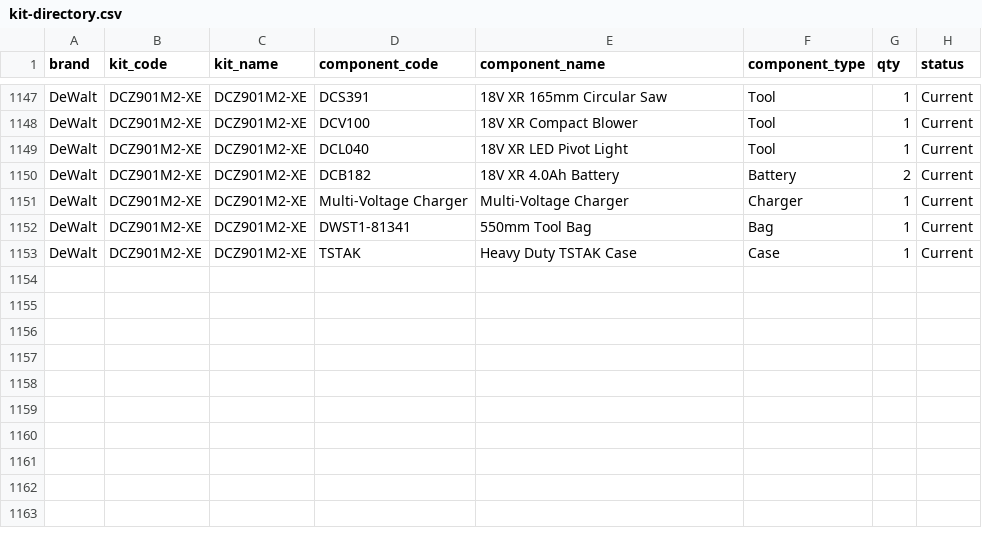
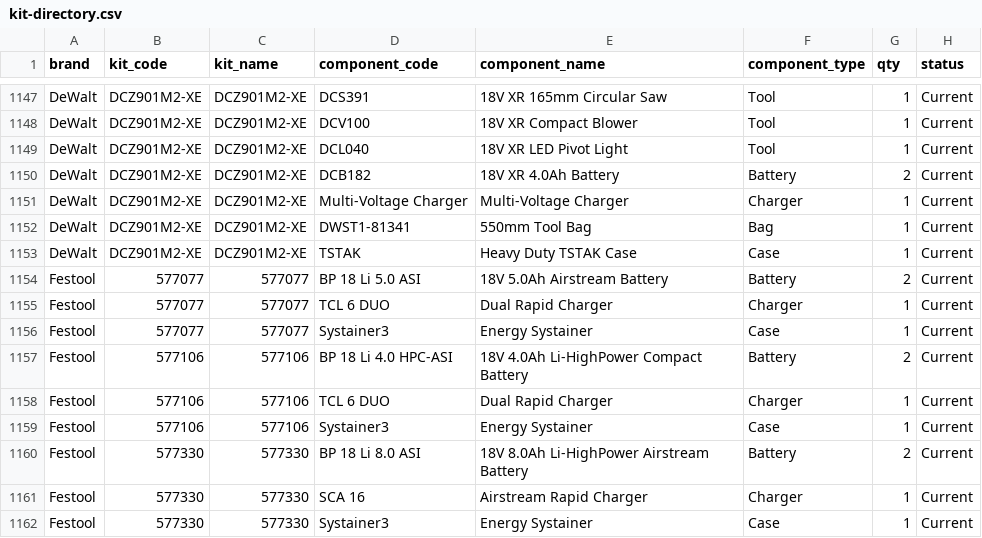
Before and after one commit to Caleb-ST/ST-Web-App, a CSV file: kit-directory.csv, drawn as a sheet; only a part is shown, gaps mark what is left out; the diff names each change by its address in the sheet, - before the commit and + after, or states it on an @@ line.

Commit message:
Add current Festool energy sets

```diff
--- a/kit-directory.csv
+++ b/kit-directory.csv
+row 1154: Festool | 577077 | 577077 | BP 18 Li 5.0 ASI | 18V 5.0Ah Airstream Battery | Battery | 2 | Current
+row 1155: Festool | 577077 | 577077 | TCL 6 DUO | Dual Rapid Charger | Charger | 1 | Current
+row 1156: Festool | 577077 | 577077 | Systainer3 | Energy Systainer | Case | 1 | Current
+row 1157: Festool | 577106 | 577106 | BP 18 Li 4.0 HPC-ASI | 18V 4.0Ah Li-HighPower Compact Battery | Battery | 2 | Current
+row 1158: Festool | 577106 | 577106 | TCL 6 DUO | Dual Rapid Charger | Charger | 1 | Current
+row 1159: Festool | 577106 | 577106 | Systainer3 | Energy Systainer | Case | 1 | Current
+row 1160: Festool | 577330 | 577330 | BP 18 Li 8.0 ASI | 18V 8.0Ah Li-HighPower Airstream Battery | Battery | 2 | Current
+row 1161: Festool | 577330 | 577330 | SCA 16 | Airstream Rapid Charger | Charger | 1 | Current
+row 1162: Festool | 577330 | 577330 | Systainer3 | Energy Systainer | Case | 1 | Current
```
